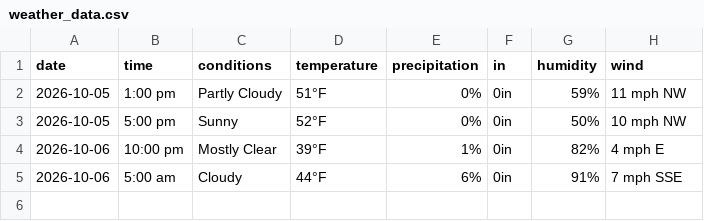
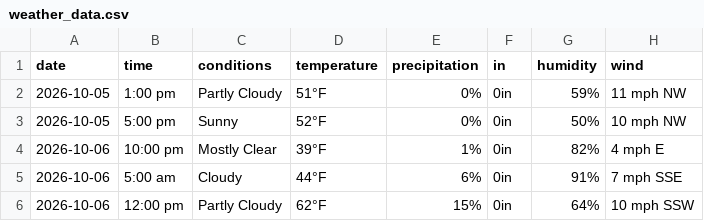
Before and after one commit to dpteddy/SDC-dashboard, a CSV file: data/weather_data.csv, drawn as a sheet.

```diff
--- a/data/weather_data.csv
+++ b/data/weather_data.csv
@@ -5 +5,2 @@ date,time,conditions,temperature,precipitation,in,humidity,wind
 2026-10-06,5:00 am,Cloudy,44°F,6%,0in,91%,7 mph SSE
+2026-10-06,12:00 pm,Partly Cloudy,62°F,15%,0in,64%,10 mph SSW
```
